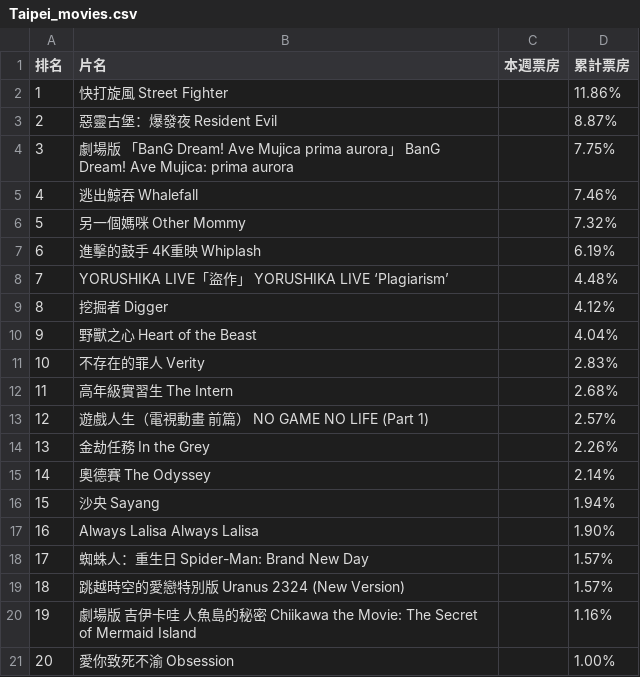
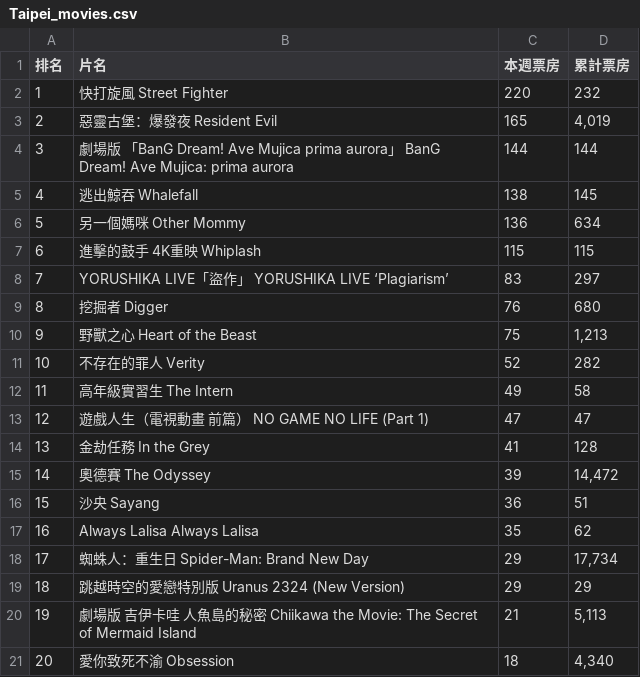
Before and after one commit to ymhs0208/Data-Science-Midterm-Assignment, a CSV file: 5/Taipei_movies.csv, drawn as a sheet.

```diff
--- a/5/Taipei_movies.csv
+++ b/5/Taipei_movies.csv
@@ -1,21 +1,21 @@
 排名,片名,本週票房,累計票房
-1,快打旋風 Street Fighter,,11.86%
-2,惡靈古堡：爆發夜 Resident Evil,,8.87%
-3,劇場版 「BanG Dream! Ave Mujica prima aurora」 BanG Dream! Ave Mujica: prima aurora,,7.75%
-4,逃出鯨吞 Whalefall,,7.46%
-5,另一個媽咪 Other Mommy,,7.32%
-6,進擊的鼓手 4K重映 Whiplash,,6.19%
-7,YORUSHIKA LIVE「盜作」 YORUSHIKA LIVE ‘Plagiarism’,,4.48%
-8,挖掘者 Digger,,4.12%
-9,野獸之心 Heart of the Beast,,4.04%
-10,不存在的罪人 Verity,,2.83%
-11,高年級實習生 The Intern,,2.68%
-12,遊戲人生（電視動畫 前篇） NO GAME NO LIFE (Part 1),,2.57%
-13,金劫任務 In the Grey,,2.26%
-14,奧德賽 The Odyssey,,2.14%
-15,沙央 Sayang,,1.94%
-16,Always Lalisa Always Lalisa,,1.90%
-17,蜘蛛人：重生日 Spider-Man: Brand New Day,,1.57%
-18,跳越時空的愛戀特別版 Uranus 2324 (New Version),,1.57%
-19,劇場版 吉伊卡哇 人魚島的秘密 Chiikawa the Movie: The Secret of Mermaid Island,,1.16%
-20,愛你致死不渝 Obsession,,1.00%
+1,快打旋風 Street Fighter,220,232
+2,惡靈古堡：爆發夜 Resident Evil,165,"4,019"
+3,劇場版 「BanG Dream! Ave Mujica prima aurora」 BanG Dream! Ave Mujica: prima aurora,144,144
+4,逃出鯨吞 Whalefall,138,145
+5,另一個媽咪 Other Mommy,136,634
+6,進擊的鼓手 4K重映 Whiplash,115,115
+7,YORUSHIKA LIVE「盜作」 YORUSHIKA LIVE ‘Plagiarism’,83,297
+8,挖掘者 Digger,76,680
+9,野獸之心 Heart of the Beast,75,"1,213"
+10,不存在的罪人 Verity,52,282
+11,高年級實習生 The Intern,49,58
+12,遊戲人生（電視動畫 前篇） NO GAME NO LIFE (Part 1),47,47
+13,金劫任務 In the Grey,41,128
+14,奧德賽 The Odyssey,39,"14,472"
+15,沙央 Sayang,36,51
+16,Always Lalisa Always Lalisa,35,62
+17,蜘蛛人：重生日 Spider-Man: Brand New Day,29,"17,734"
+18,跳越時空的愛戀特別版 Uranus 2324 (New Version),29,29
+19,劇場版 吉伊卡哇 人魚島的秘密 Chiikawa the Movie: The Secret of Mermaid Island,21,"5,113"
+20,愛你致死不渝 Obsession,18,"4,340"
```
Also changed, not shown: 7/pythonbook.csv, 2 other files.
